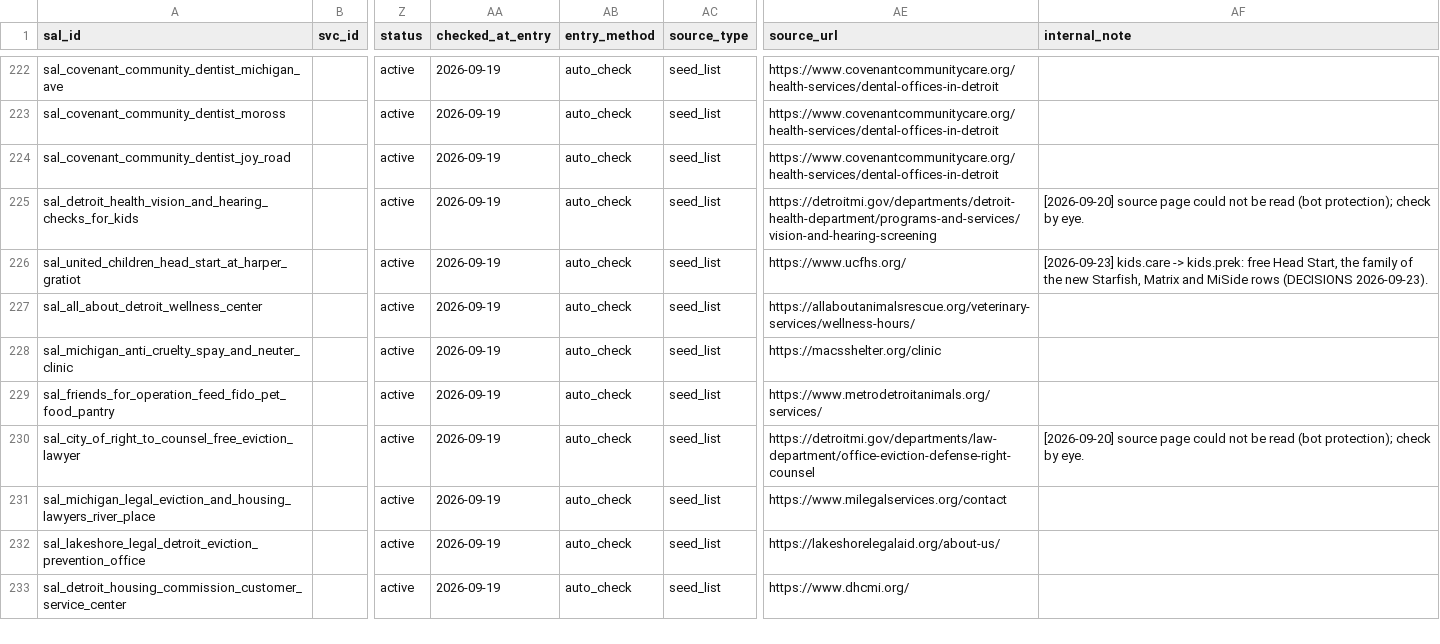
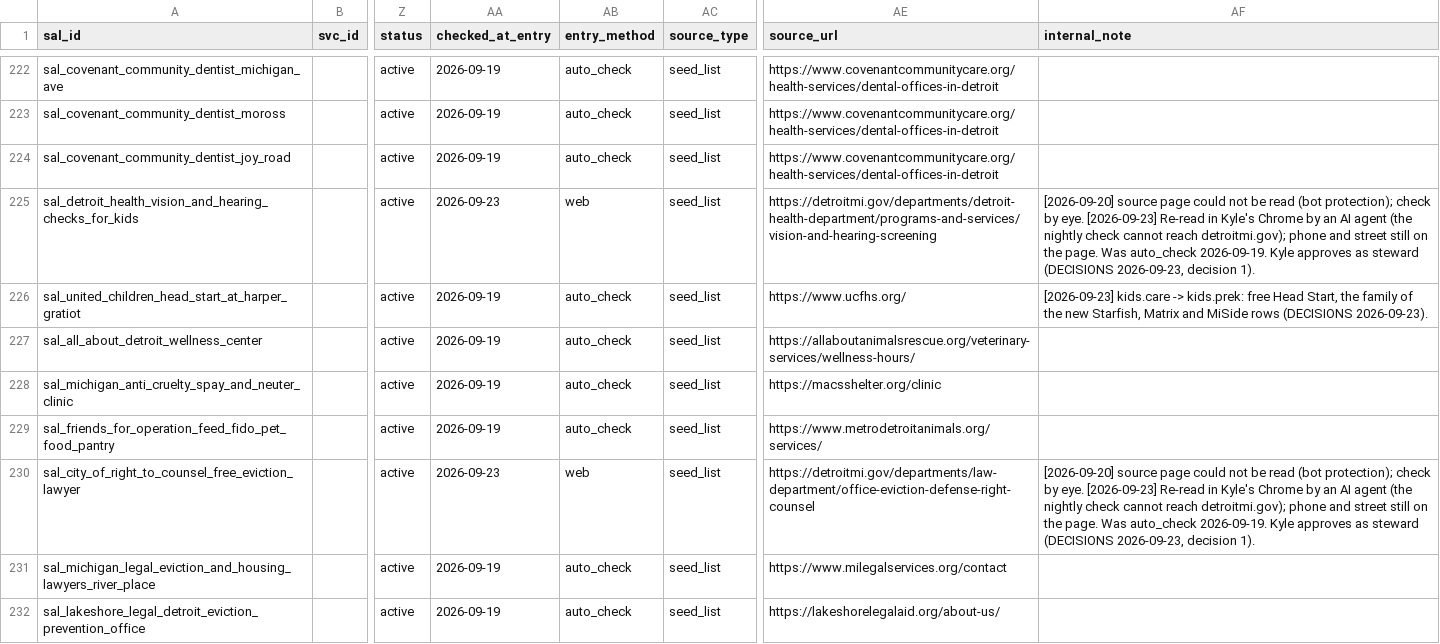
Before and after one commit to kp2485/313-help, a CSV file: data/seed/resources.csv, drawn as a sheet; only a part is shown, gaps mark what is left out; the shorter side is filled out with more unchanged rows; the diff covers the shown part only; the diff names each change by its address in the sheet, - before the commit and + after, or states it on an @@ line.

```diff
--- a/data/seed/resources.csv
+++ b/data/seed/resources.csv
-AA225 (checked_at_entry): 2026-09-19
+AA225 (checked_at_entry): 2026-09-23
-AB225 (entry_method): auto_check
+AB225 (entry_method): web
-AF225 (internal_note): …by eye.
+AF225 (internal_note): …by eye. [2026-09-23] Re-read in Kyle's Chrome by an AI agent (the nightly check cannot reach detroitmi.gov); phone and street still on the page. Was auto_check 2026-09-19. Kyle approves as steward (DECISIONS 2026-09-23, decision 1).
-AA230 (checked_at_entry): 2026-09-19
+AA230 (checked_at_entry): 2026-09-23
-AB230 (entry_method): auto_check
+AB230 (entry_method): web
-AF230 (internal_note): …by eye.
+AF230 (internal_note): …by eye. [2026-09-23] Re-read in Kyle's Chrome by an AI agent (the nightly check cannot reach detroitmi.gov); phone and street still on the page. Was auto_check 2026-09-19. Kyle approves as steward (DECISIONS 2026-09-23, decision 1).
```
Also changed, not shown: 72 edited cells elsewhere in this file, 2 other files.
